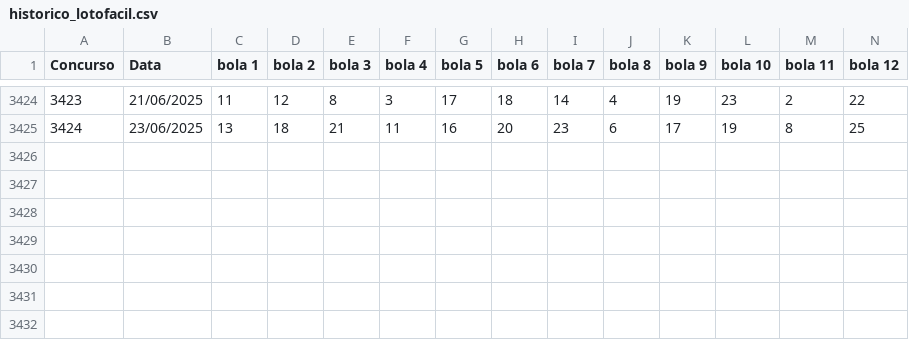
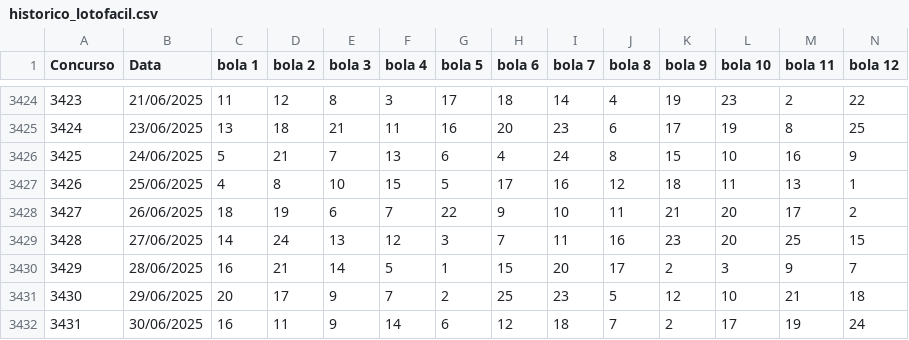
Before and after one commit to Bega-jr/palpiteiro-ia-backend, a CSV file: historico_lotofacil.csv, drawn as a sheet; only a part is shown, gaps mark what is left out; rows hold the shown columns only; the diff names each change by its address in the sheet, - before the commit and + after, or states it on an @@ line.

Commit message:
Add files via upload

```diff
--- a/historico_lotofacil.csv
+++ b/historico_lotofacil.csv
+row 3426: 3425 | 24/06/2025 | 5 | 21 | 7 | 13 | 6 | 4 | 24 | 8 | 15 | 10 | 16 | 9
+row 3427: 3426 | 25/06/2025 | 4 | 8 | 10 | 15 | 5 | 17 | 16 | 12 | 18 | 11 | 13 | 1
+row 3428: 3427 | 26/06/2025 | 18 | 19 | 6 | 7 | 22 | 9 | 10 | 11 | 21 | 20 | 17 | 2
+row 3429: 3428 | 27/06/2025 | 14 | 24 | 13 | 12 | 3 | 7 | 11 | 16 | 23 | 20 | 25 | 15
+row 3430: 3429 | 28/06/2025 | 16 | 21 | 14 | 5 | 1 | 15 | 20 | 17 | 2 | 3 | 9 | 7
+row 3431: 3430 | 29/06/2025 | 20 | 17 | 9 | 7 | 2 | 25 | 23 | 5 | 12 | 10 | 21 | 18
+row 3432: 3431 | 30/06/2025 | 16 | 11 | 9 | 14 | 6 | 12 | 18 | 7 | 2 | 17 | 19 | 24
```
